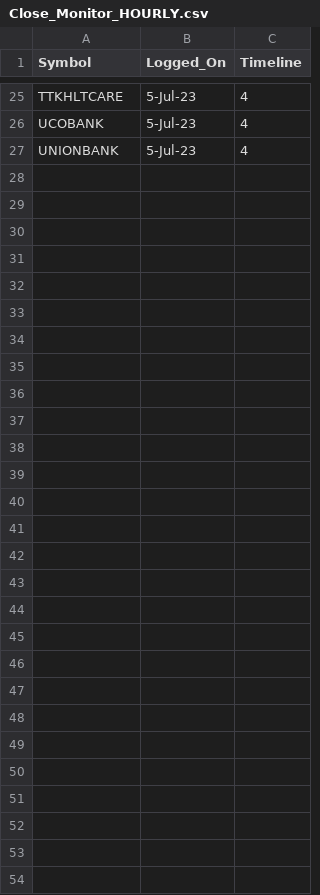
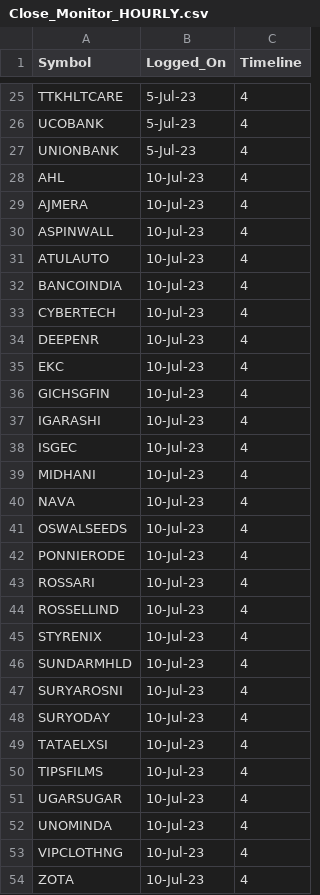
Before and after one commit to vishaln90/public_rep, a CSV file: Close_Monitor_HOURLY.csv, drawn as a sheet; only a part is shown, gaps mark what is left out; the diff names each change by its address in the sheet, - before the commit and + after, or states it on an @@ line.

Commit message:
Update Close_Monitor_HOURLY.csv

```diff
--- a/Close_Monitor_HOURLY.csv
+++ b/Close_Monitor_HOURLY.csv
+row 28: AHL | 10-Jul-23 | 4
+row 29: AJMERA | 10-Jul-23 | 4
+row 30: ASPINWALL | 10-Jul-23 | 4
+row 31: ATULAUTO | 10-Jul-23 | 4
+row 32: BANCOINDIA | 10-Jul-23 | 4
+row 33: CYBERTECH | 10-Jul-23 | 4
+row 34: DEEPENR | 10-Jul-23 | 4
+row 35: EKC | 10-Jul-23 | 4
+row 36: GICHSGFIN | 10-Jul-23 | 4
+row 37: IGARASHI | 10-Jul-23 | 4
+row 38: ISGEC | 10-Jul-23 | 4
+row 39: MIDHANI | 10-Jul-23 | 4
+row 40: NAVA | 10-Jul-23 | 4
+row 41: OSWALSEEDS | 10-Jul-23 | 4
+row 42: PONNIERODE | 10-Jul-23 | 4
+row 43: ROSSARI | 10-Jul-23 | 4
+row 44: ROSSELLIND | 10-Jul-23 | 4
+row 45: STYRENIX | 10-Jul-23 | 4
+row 46: SUNDARMHLD | 10-Jul-23 | 4
+row 47: SURYAROSNI | 10-Jul-23 | 4
+row 48: SURYODAY | 10-Jul-23 | 4
+row 49: TATAELXSI | 10-Jul-23 | 4
+row 50: TIPSFILMS | 10-Jul-23 | 4
+row 51: UGARSUGAR | 10-Jul-23 | 4
+row 52: UNOMINDA | 10-Jul-23 | 4
+row 53: VIPCLOTHNG | 10-Jul-23 | 4
+row 54: ZOTA | 10-Jul-23 | 4
```
